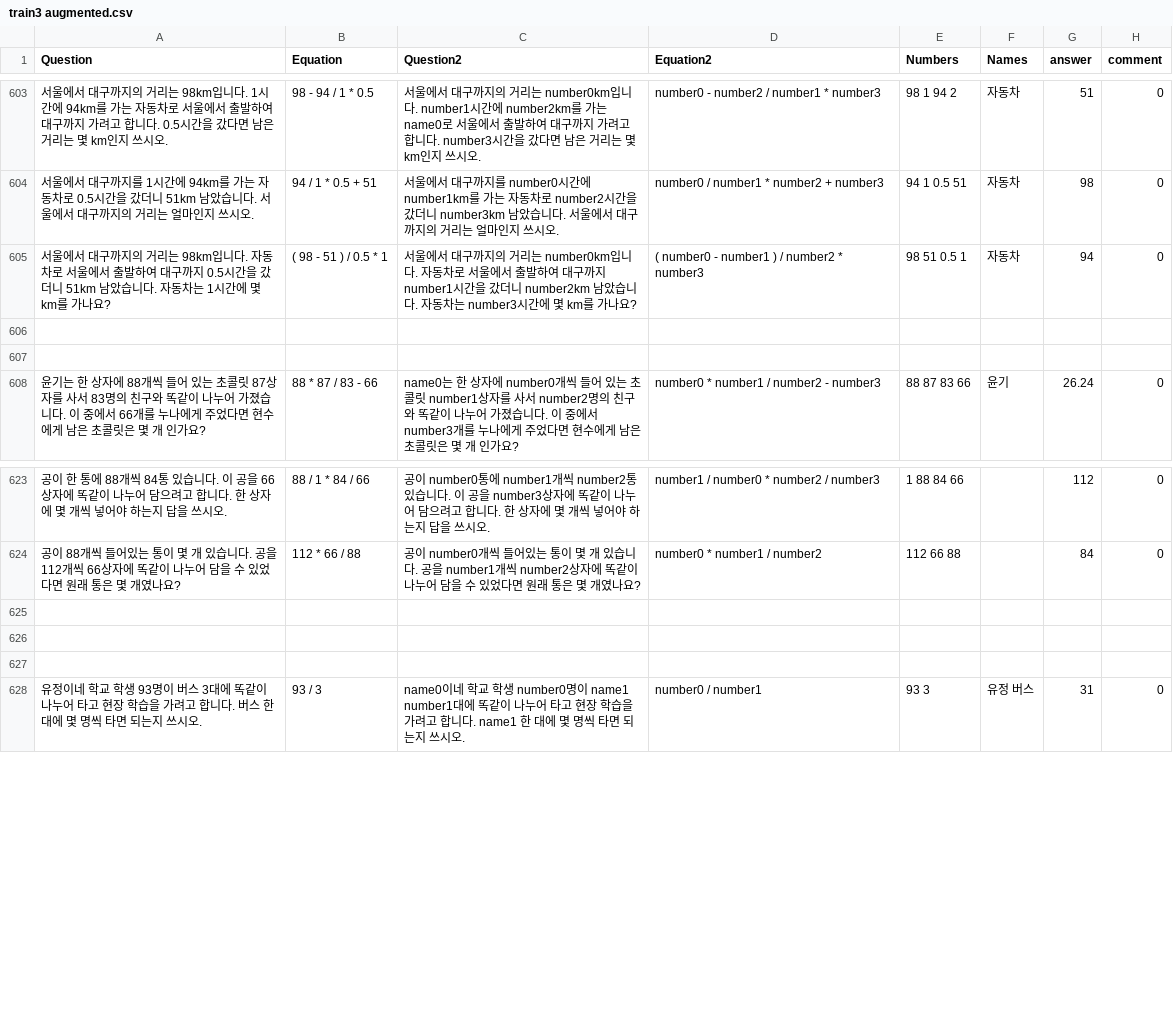
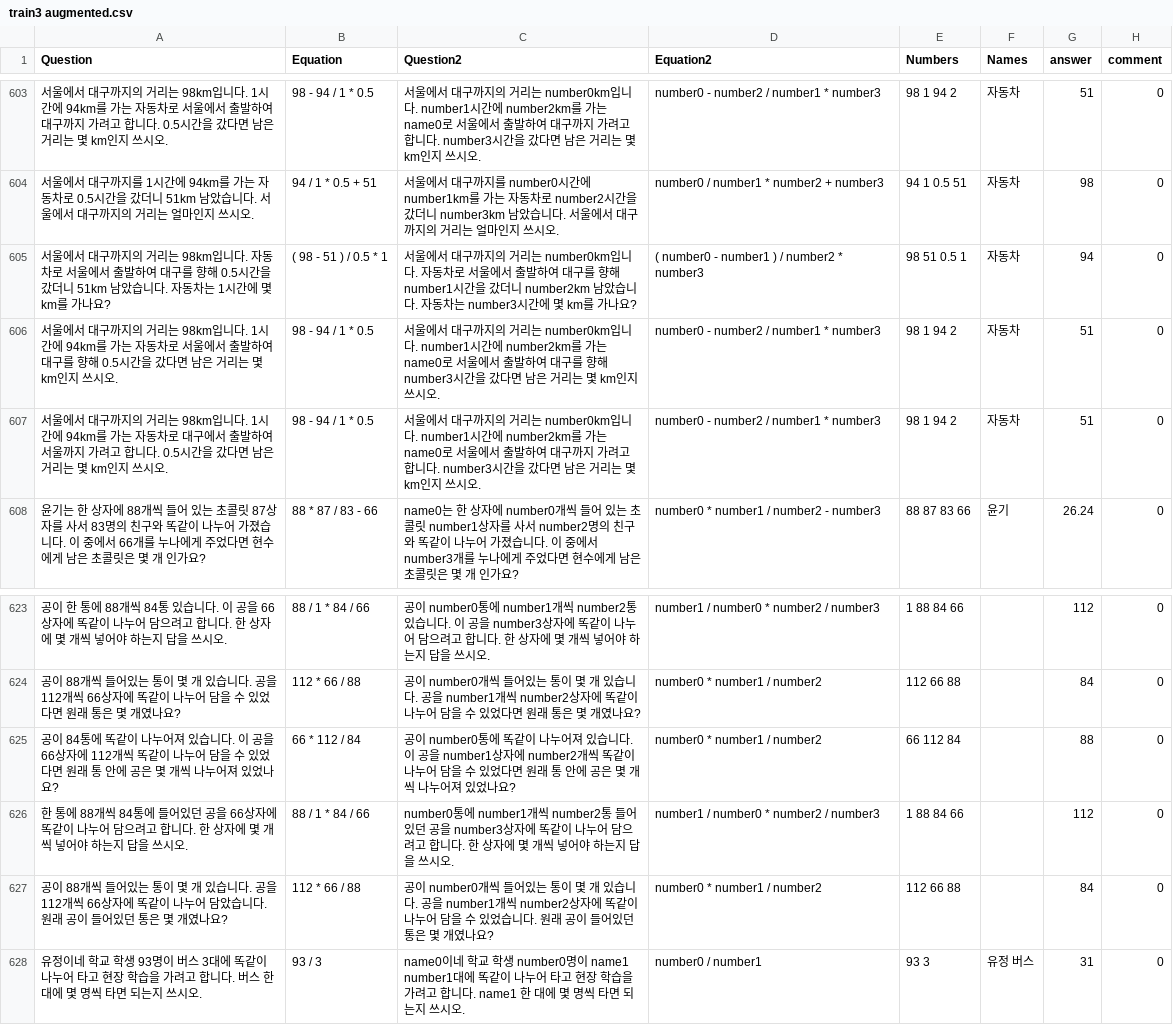
Before and after one commit to DASH-Lab/KMWPS, a CSV file: train3 augmented.csv, drawn as a sheet; only a part is shown, gaps mark what is left out.

Commit message:
Augmented Math data

```diff
--- a/train3 augmented.csv
+++ b/train3 augmented.csv
@@ -604,5 +604,5 @@ Question,Equation,Question2,Equation2,Numbers,Names,answer,comment
 서울에서 대구까지를 1시간에 94km를 가는 자동차로 0.5시간을 갔더니 51km 남았습니다. 서울에서 대구까지의 거리는 얼마인지 쓰시오.,94 / 1 * 0.5 + 51,서울에서 대구까지를 number0시간에 number1km를 가는 자동차로 number2시간을 갔더니 number3km 남았습니다. 서울에서 대구까지의 거리는 얼마인지 쓰시오.,number0 / number1 * number2 + number3,94 1 0.5 51,자동차,98,0
-서울에서 대구까지의 거리는 98km입니다. 자동차로 서울에서 출발하여 대구까지 0.5시간을 갔더니 51km 남았습니다. 자동차는 1시간에 몇 km를 가나요?,( 98 - 51 ) / 0.5 * 1,서울에서 대구까지의 거리는 number0km입니다. 자동차로 서울에서 출발하여 대구까지 number1시간을 갔더니 number2km 남았습니다. 자동차는 number3시간에 몇 km를 가나요?,( number0 - number1 ) / number2 * number3,98 51 0.5 1,자동차,94,0
-,,,,,,,
-,,,,,,,
+서울에서 대구까지의 거리는 98km입니다. 자동차로 서울에서 출발하여 대구를 향해 0.5시간을 갔더니 51km 남았습니다. 자동차는 1시간에 몇 km를 가나요?,( 98 - 51 ) / 0.5 * 1,서울에서 대구까지의 거리는 number0km입니다. 자동차로 서울에서 출발하여 대구를 향해 number1시간을 갔더니 number2km 남았습니다. 자동차는 number3시간에 몇 km를 가나요?,( number0 - number1 ) / number2 * number3,98 51 0.5 1,자동차,94,0
+서울에서 대구까지의 거리는 98km입니다. 1시간에 94km를 가는 자동차로 서울에서 출발하여 대구를 향해 0.5시간을 갔다면 남은 거리는 몇 km인지 쓰시오.,98 - 94 / 1 * 0.5,서울에서 대구까지의 거리는 number0km입니다. number1시간에 number2km를 가는 name0로 서울에서 출발하여 대구를 향해 number3시간을 갔다면 남은 거리는 몇 km인지 쓰시오.,number0 - number2 / number1 * number3,98 1 94 2,자동차,51,0
+서울에서 대구까지의 거리는 98km입니다. 1시간에 94km를 가는 자동차로 대구에서 출발하여 서울까지 가려고 합니다. 0.5시간을 갔다면 남은 거리는 몇 km인지 쓰시오.,98 - 94 / 1 * 0.5,서울에서 대구까지의 거리는 number0km입니다. number1시간에 number2km를 가는 name0로 서울에서 출발하여 대구까지 가려고 합니다. number3시간을 갔다면 남은 거리는 몇 km인지 쓰시오.,number0 - number2 / number1 * number3,98 1 94 2,자동차,51,0
 "윤기는 한 상자에 88개씩 들어 있는 초콜릿 87상자를 사서 83명의 친구와 똑같이 나누어 가졌습니다. 이 중에서 66개를 누나에게 주었다면 현수에게 남은 초콜릿은 몇 개 인가요? ",88 * 87 / 83 - 66,"name0는 한 상자에 number0개씩 들어 있는 초콜릿 number1상자를 사서 number2명의 친구와 똑같이 나누어 가졌습니다. 이 중에서 number3개를 누나에게 주었다면 현수에게 남은 초콜릿은 몇 개 인가요? ",number0 * number1 / number2 - number3,"88 87 83 66 ","윤기 ",26.24,0
@@ -624,5 +624,5 @@ Question,Equation,Question2,Equation2,Numbers,Names,answer,comment
 공이 88개씩 들어있는 통이 몇 개 있습니다. 공을 112개씩 66상자에 똑같이 나누어 담을 수 있었다면 원래 통은 몇 개였나요?,112 * 66 / 88,공이 number0개씩 들어있는 통이 몇 개 있습니다. 공을 number1개씩 number2상자에 똑같이 나누어 담을 수 있었다면 원래 통은 몇 개였나요?,number0 * number1 / number2,112 66 88,,84,0
-,,,,,,,
-,,,,,,,
-,,,,,,,
+공이 84통에 똑같이 나누어져 있습니다. 이 공을 66상자에 112개씩 똑같이 나누어 담을 수 있었다면 원래 통 안에 공은 몇 개씩 나누어져 있었나요?,66 * 112 / 84,공이 number0통에 똑같이 나누어져 있습니다. 이 공을 number1상자에 number2개씩 똑같이 나누어 담을 수 있었다면 원래 통 안에 공은 몇 개씩 나누어져 있었나요?,number0 * number1 / number2,66 112 84,,88,0
+한 통에 88개씩 84통에 들어있던 공을 66상자에 똑같이 나누어 담으려고 합니다. 한 상자에 몇 개씩 넣어야 하는지 답을 쓰시오.,88 / 1 * 84 / 66,number0통에 number1개씩 number2통 들어있던 공을 number3상자에 똑같이 나누어 담으려고 합니다. 한 상자에 몇 개씩 넣어야 하는지 답을 쓰시오.,number1 / number0 * number2 / number3,1 88 84 66,,112,0
+공이 88개씩 들어있는 통이 몇 개 있습니다. 공을 112개씩 66상자에 똑같이 나누어 담았습니다. 원래 공이 들어있던 통은 몇 개였나요?,112 * 66 / 88,공이 number0개씩 들어있는 통이 몇 개 있습니다. 공을 number1개씩 number2상자에 똑같이 나누어 담을 수 있었습니다. 원래 공이 들어있던 통은 몇 개였나요?,number0 * number1 / number2,112 66 88,,84,0
 유정이네 학교 학생 93명이 버스 3대에 똑같이 나누어 타고 현장 학습을 가려고 합니다. 버스 한 대에 몇 명씩 타면 되는지 쓰시오.,93 / 3,name0이네 학교 학생 number0명이 name1 number1대에 똑같이 나누어 타고 현장 학습을 가려고 합니다. name1 한 대에 몇 명씩 타면 되는지 쓰시오.,number0 / number1,93 3,"유정 버스 ",31,0
```
